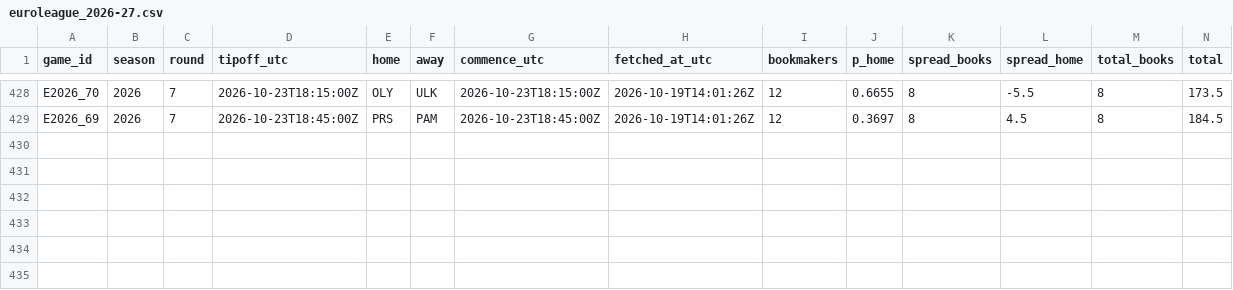
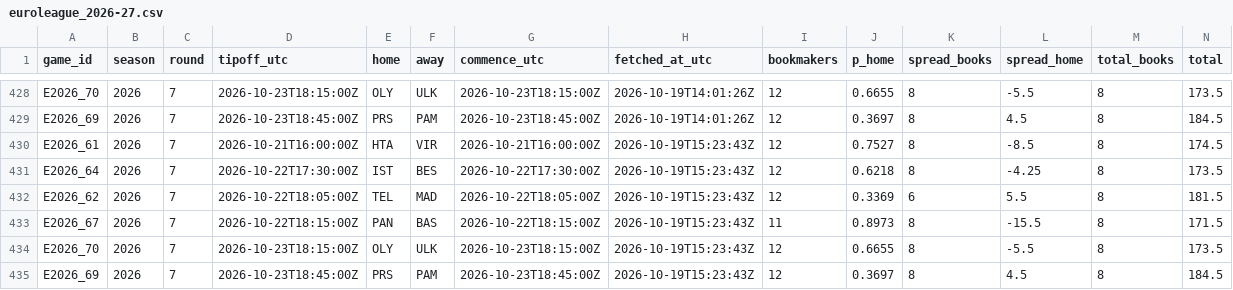
Before and after one commit to straf10/675hoops-Euroleague-Analytics, a CSV file: odds/euroleague_2026-27.csv, drawn as a sheet; only a part is shown, gaps mark what is left out; the diff names each change by its address in the sheet, - before the commit and + after, or states it on an @@ line.

```diff
--- a/odds/euroleague_2026-27.csv
+++ b/odds/euroleague_2026-27.csv
+row 430: E2026_61 | 2026 | 7 | 2026-10-21T16:00:00Z | HTA | VIR | 2026-10-21T16:00:00Z | 2026-10-19T15:23:43Z | 12 | 0.7527 | 8 | -8.5 | 8 | 174.5
+row 431: E2026_64 | 2026 | 7 | 2026-10-22T17:30:00Z | IST | BES | 2026-10-22T17:30:00Z | 2026-10-19T15:23:43Z | 12 | 0.6218 | 8 | -4.25 | 8 | 173.5
+row 432: E2026_62 | 2026 | 7 | 2026-10-22T18:05:00Z | TEL | MAD | 2026-10-22T18:05:00Z | 2026-10-19T15:23:43Z | 12 | 0.3369 | 6 | 5.5 | 8 | 181.5
+row 433: E2026_67 | 2026 | 7 | 2026-10-22T18:15:00Z | PAN | BAS | 2026-10-22T18:15:00Z | 2026-10-19T15:23:43Z | 11 | 0.8973 | 8 | -15.5 | 8 | 171.5
+row 434: E2026_70 | 2026 | 7 | 2026-10-23T18:15:00Z | OLY | ULK | 2026-10-23T18:15:00Z | 2026-10-19T15:23:43Z | 12 | 0.6655 | 8 | -5.5 | 8 | 173.5
+row 435: E2026_69 | 2026 | 7 | 2026-10-23T18:45:00Z | PRS | PAM | 2026-10-23T18:45:00Z | 2026-10-19T15:23:43Z | 12 | 0.3697 | 8 | 4.5 | 8 | 184.5
```
Also changed, not shown: odds/api_calls.csv.
